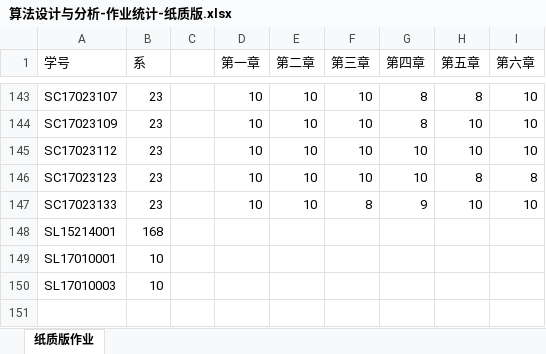
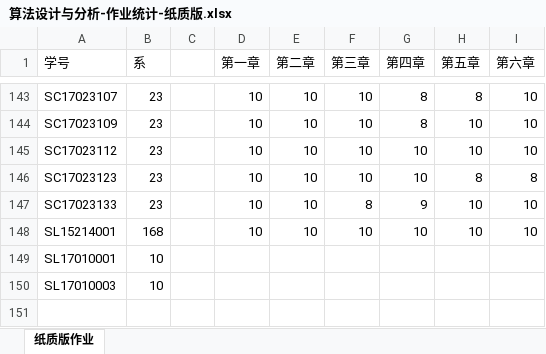
Before and after one commit to zhyx12/sfsj2018, an Excel workbook: 作业统计/算法设计与分析-作业统计-纸质版.xlsx, sheet 纸质版作业, drawn as a sheet; only a part is shown, gaps mark what is left out; values as stored, in another font and other column widths than the file's, no borders; the diff names each change by its address in the sheet, - before the commit and + after, or states it on an @@ line.

Commit message:
update
update

```diff
--- a/作业统计/算法设计与分析-作业统计-纸质版.xlsx (sheet 纸质版作业)
+++ b/作业统计/算法设计与分析-作业统计-纸质版.xlsx (sheet 纸质版作业)
-D148 (第一章): (empty)
+D148 (第一章): 10
-E148 (第二章): (empty)
+E148 (第二章): 10
-F148 (第三章): (empty)
+F148 (第三章): 10
-G148 (第四章): (empty)
+G148 (第四章): 10
-H148 (第五章): (empty)
+H148 (第五章): 10
-I148 (第六章): (empty)
+I148 (第六章): 10
```
